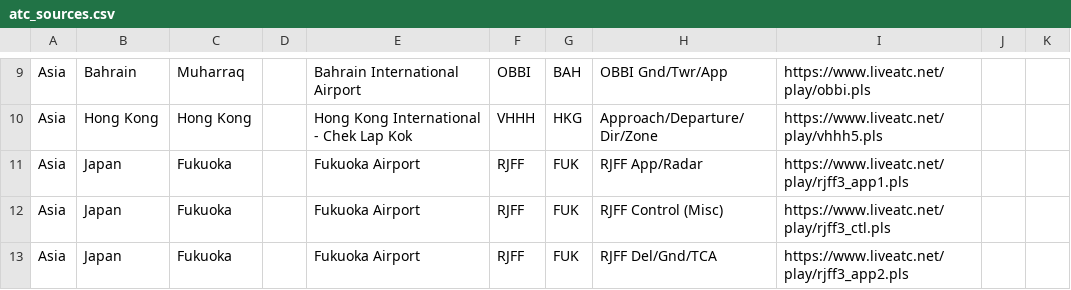
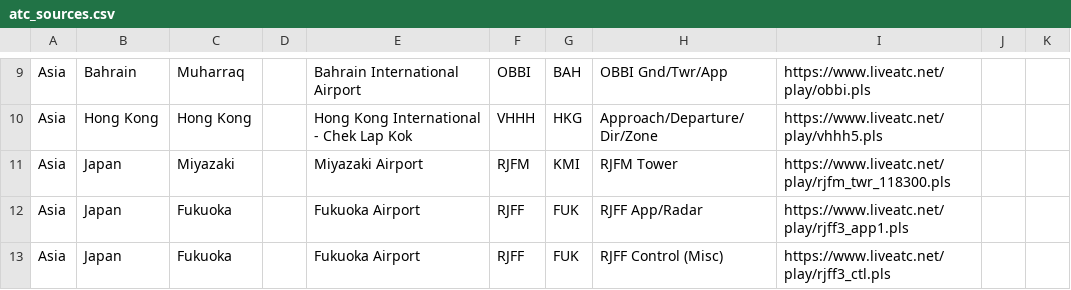
Before and after one commit to RoMinjun/lofiatc.ps1, a CSV file: atc_sources.csv, drawn as a sheet; only a part is shown, gaps mark what is left out; the shorter side is filled out with more unchanged rows; the diff names each change by its address in the sheet, - before the commit and + after, or states it on an @@ line.

Commit message:
added RJFM

```diff
--- a/atc_sources.csv
+++ b/atc_sources.csv
+row 11: Asia | Japan | Miyazaki |  | Miyazaki Airport | RJFM | KMI | RJFM Tower | https://www.liveatc.net/play/rjfm_twr_118300.pls
```
Also changed, not shown: liveatc_sources.csv.
